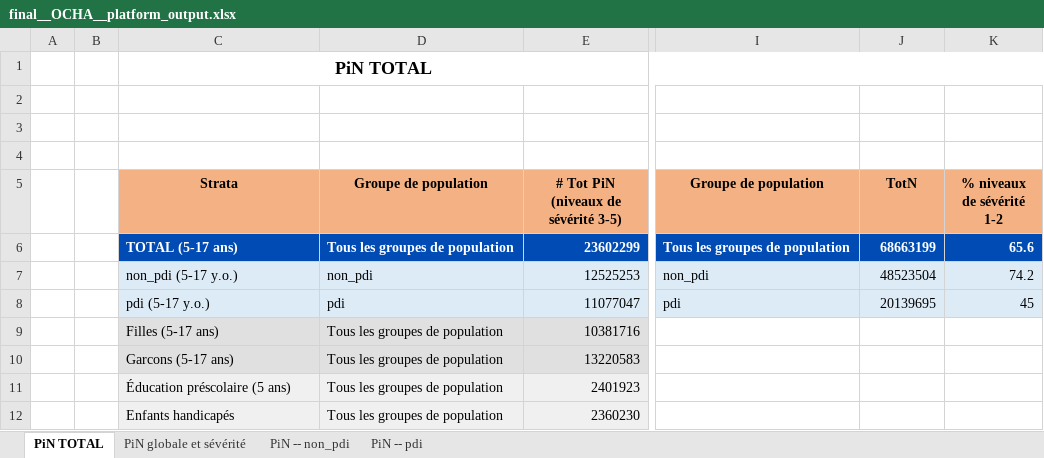
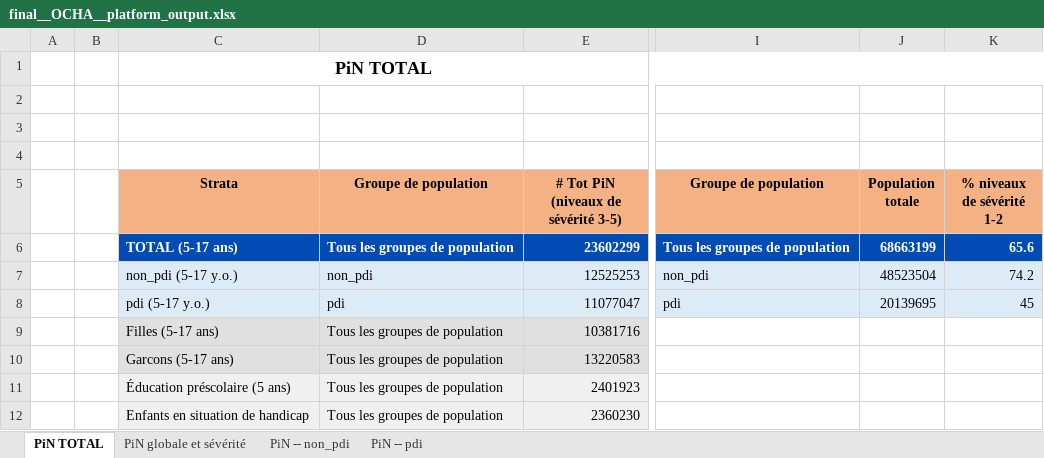
Before and after one commit to martivit/pin-calculation-app, an Excel workbook: output_validation/final__OCHA__platform_output.xlsx, sheet PiN TOTAL, drawn as a sheet; only a part is shown, gaps mark what is left out; values as stored, in another font and other column widths than the file's, no borders; the diff names each change by its address in the sheet, - before the commit and + after, or states it on an @@ line.

```diff
--- a/output_validation/final__OCHA__platform_output.xlsx (sheet PiN TOTAL)
+++ b/output_validation/final__OCHA__platform_output.xlsx (sheet PiN TOTAL)
-J5: TotN
+J5: Population totale
-C12 (Strata): Enfants handicapés
+C12 (Strata): Enfants en situation de handicap
```
Also changed, not shown: sheet PiN -- pdi, sheet PiN -- non_pdi, sheet PiN globale et sévérité, output_validation/01_dimension_percentage.xlsx, output_validation/01_pin_percentage.xlsx, 26 other files.
